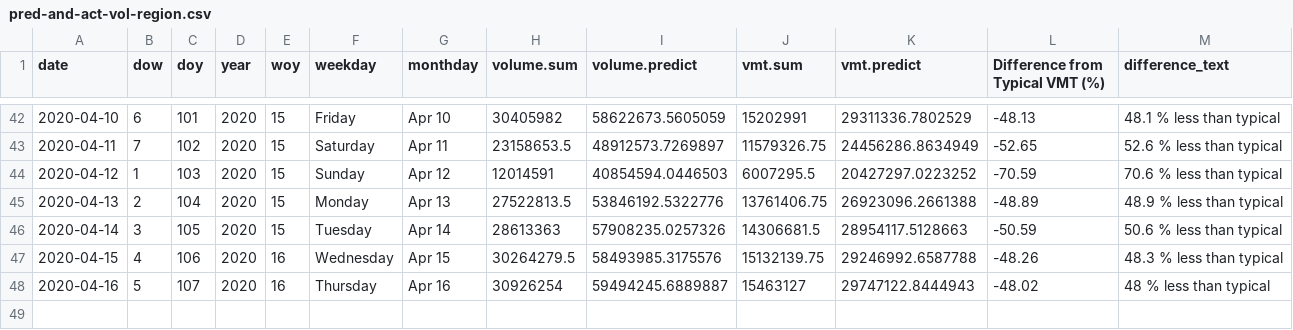
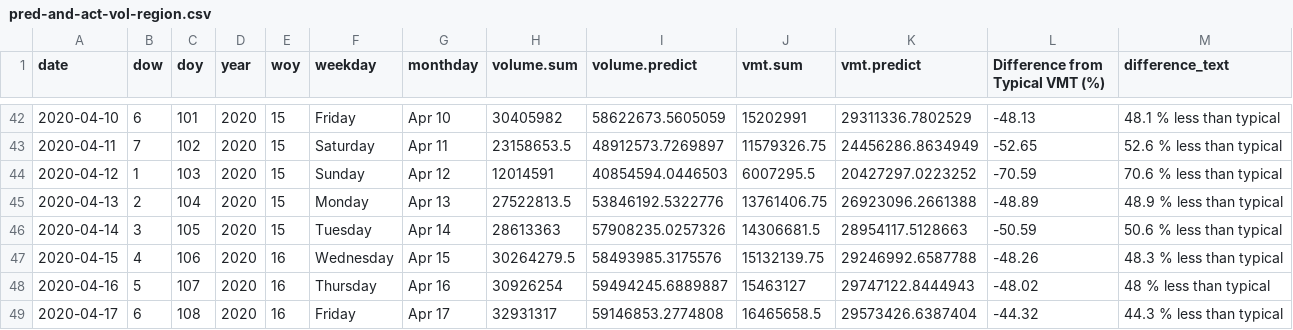
Before and after one commit to Metropolitan-Council/loop-sensor-trends, a CSV file: covid.traffic.trends/data-raw/pred-and-act-vol-region.csv, drawn as a sheet; only a part is shown, gaps mark what is left out.

Commit message:
data for 4-18

```diff
--- a/covid.traffic.trends/data-raw/pred-and-act-vol-region.csv
+++ b/covid.traffic.trends/data-raw/pred-and-act-vol-region.csv
@@ -48 +48,2 @@ date,dow,doy,year,woy,weekday,monthday,volume.sum,volume.predict,vmt.sum,vmt.pre
 2020-04-16,5,107,2020,16,Thursday,Apr 16,30926254,59494245.6889887,15463127,29747122.8444943,-48.02,48 % less than typical
+2020-04-17,6,108,2020,16,Friday,Apr 17,32931317,59146853.2774808,16465658.5,29573426.6387404,-44.32,44.3 % less than typical
```
Also changed, not shown: output/diff-vol-state.csv, output/pred-and-act-vol-region.csv, 5 other files.
